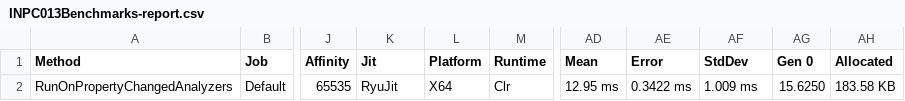
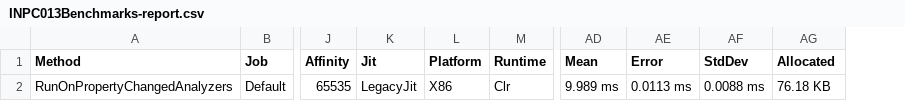
Before and after one commit to DotNetAnalyzers/PropertyChangedAnalyzers, a CSV file: PropertyChangedAnalyzers.Benchmarks/BenchmarkDotNet.Artifacts/results/INPC013Benchmarks-report.csv, drawn as a sheet; only a part is shown, gaps mark what is left out; removed rows and columns are numbered as before the commit, all else as after; the diff names each change by its address in the sheet, - before the commit and + after, or states it on an @@ line.

```diff
--- a/PropertyChangedAnalyzers.Benchmarks/BenchmarkDotNet.Artifacts/results/INPC013Benchmarks-report.csv
+++ b/PropertyChangedAnalyzers.Benchmarks/BenchmarkDotNet.Artifacts/results/INPC013Benchmarks-report.csv
-column AG (Gen 0), row 2: 15.6250
-K2 (Jit): RyuJit
+K2 (Jit): LegacyJit
-L2 (Platform): X64
+L2 (Platform): X86
-AD2 (Mean): 12.95 ms
+AD2 (Mean): 9.989 ms
-AE2 (Error): 0.3422 ms
+AE2 (Error): 0.0113 ms
-AF2 (StdDev): 1.009 ms
+AF2 (StdDev): 0.0088 ms
-AG2 (Allocated): 183.58 KB
+AG2 (Allocated): 76.18 KB
```
Also changed, not shown: PropertyChangedAnalyzers.Benchmarks/BenchmarkDotNet.Artifacts/results/INPC002Benchmarks-report.csv, PropertyChangedAnalyzers.Benchmarks/BenchmarkDotNet.Artifacts/results/INPC003Benchmarks-report.csv, 53 other files.
